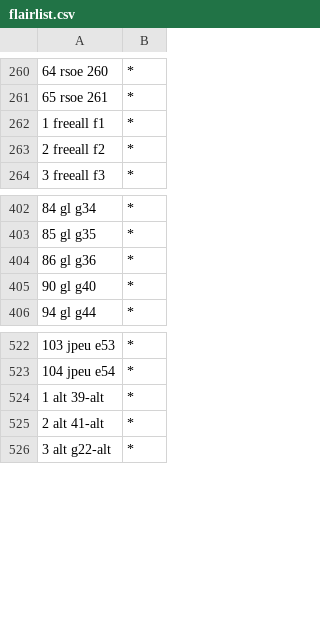
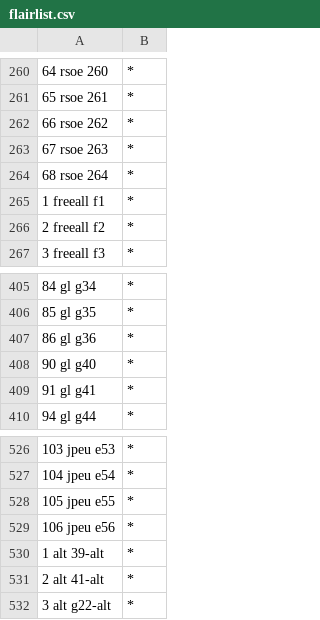
Before and after one commit to Deathmax/bf-sub-flair, a CSV file: flairlist.csv, drawn as a sheet; only a part is shown, gaps mark what is left out; the diff names each change by its address in the sheet, - before the commit and + after, or states it on an @@ line.

Commit message:
Updated with new Flairs.

```diff
--- a/flairlist.csv
+++ b/flairlist.csv
+row 262: 66 rsoe 262 | *
+row 263: 67 rsoe 263 | *
+row 264: 68 rsoe 264 | *
+row 409: 91 gl g41 | *
+row 528: 105 jpeu e55 | *
+row 529: 106 jpeu e56 | *
```
